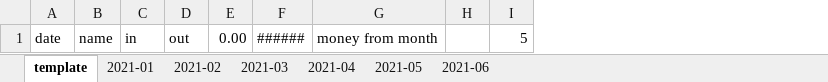
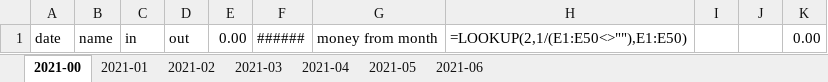
Before and after one commit to donoh5/TDbank-Auto-Ledger, an Excel workbook: MONEY.xlsx, sheet 2021-00, drawn as a sheet; values as stored, in another font and other column widths than the file's, no borders; formulas without a stored value are shown as written; removed rows and columns are numbered as before the commit, all else as after; the diff names each change by its address in the sheet, - before the commit and + after, or states it on an @@ line.

```diff
--- a/MONEY.xlsx (sheet 2021-00)
+++ b/MONEY.xlsx (sheet 2021-00)
-sheet tab: template
+sheet tab: 2021-00
+column H, row 1: =LOOKUP(2,1/(E1:E50<>""),E1:E50)
-column I, row 1: 5
+column J, empty
+column K, row 1: 0.00
```
Also changed, not shown: sheet 2021-04, sheet 2021-02, sheet 2021-03, sheet 2021-05, sheet 2021-01, sheet 2021-06, 1 other file.
